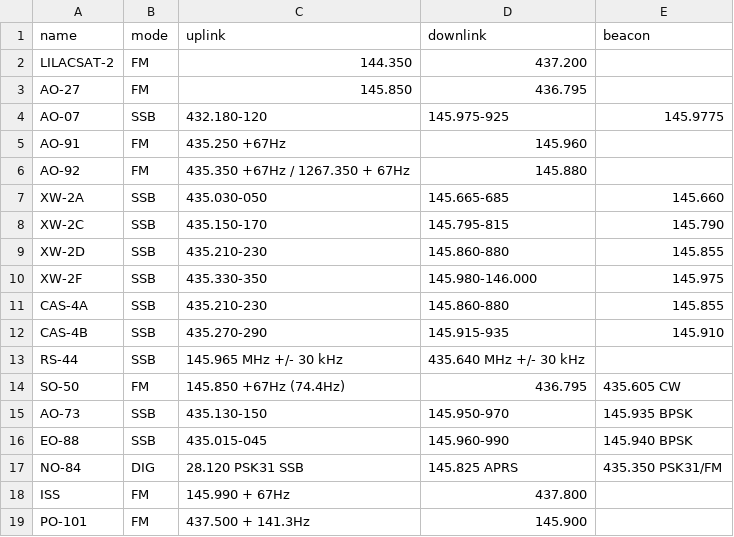
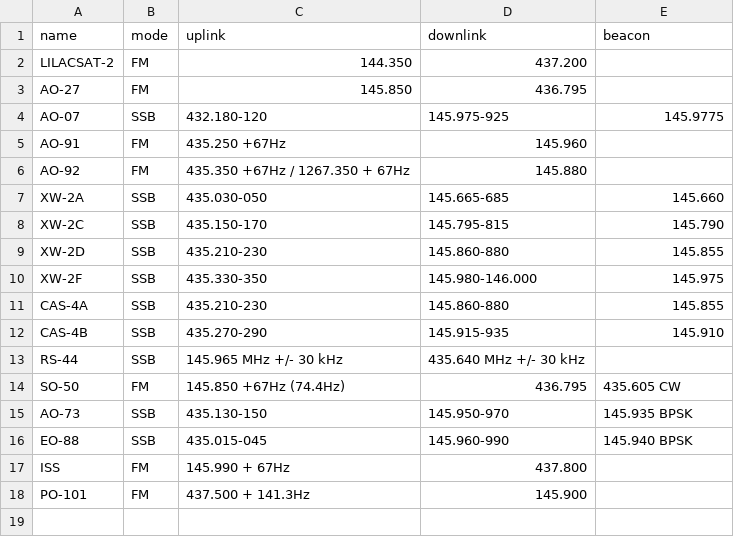
Before and after one commit to olgierd/sat-predictor, a CSV file: app/satellites.csv, drawn as a sheet; the diff names each change by its address in the sheet, - before the commit and + after, or states it on an @@ line.

Commit message:
Remove no-84

```diff
--- a/app/satellites.csv
+++ b/app/satellites.csv
-row 17: NO-84 | DIG | 28.120 PSK31 SSB | 145.825 APRS | 435.350 PSK31/FM
```
